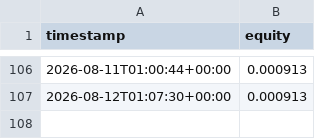
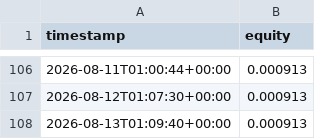
Before and after one commit to nsheng1568/funding-dispersion-trade, a CSV file: data/history/equity.csv, drawn as a sheet; only a part is shown, gaps mark what is left out; the diff names each change by its address in the sheet, - before the commit and + after, or states it on an @@ line.

```diff
--- a/data/history/equity.csv
+++ b/data/history/equity.csv
+row 108: 2026-08-13T01:09:40+00:00 | 0.000913
```
Also changed, not shown: data/history/positions.csv, data/history/signals.csv, 1 other file.
